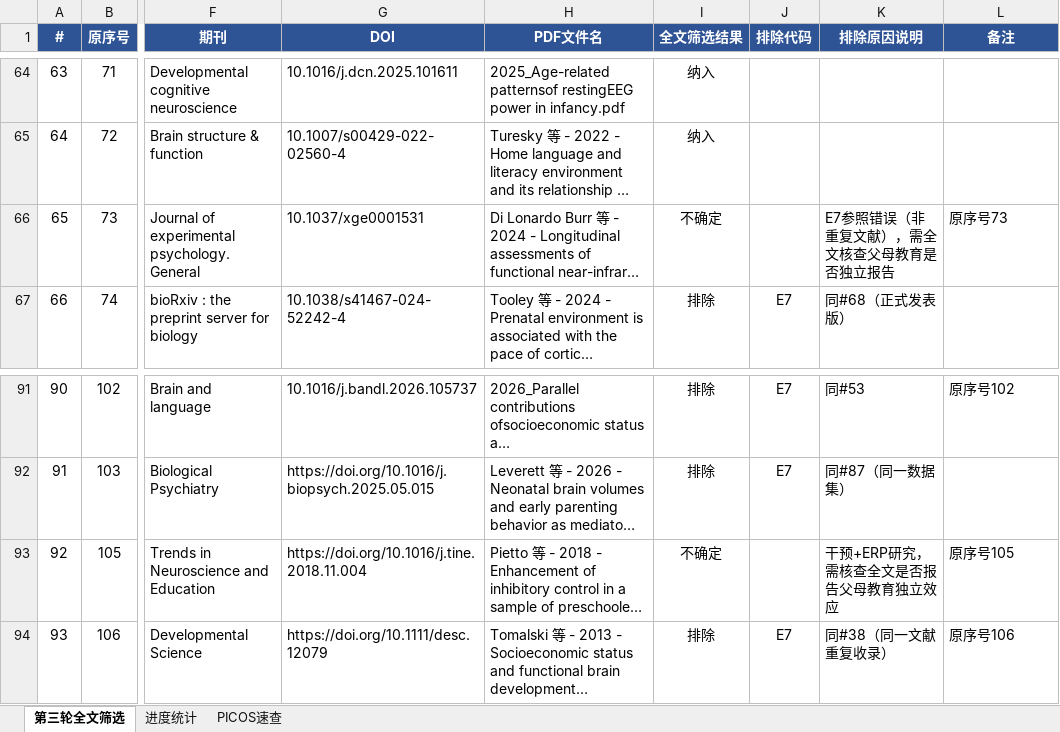
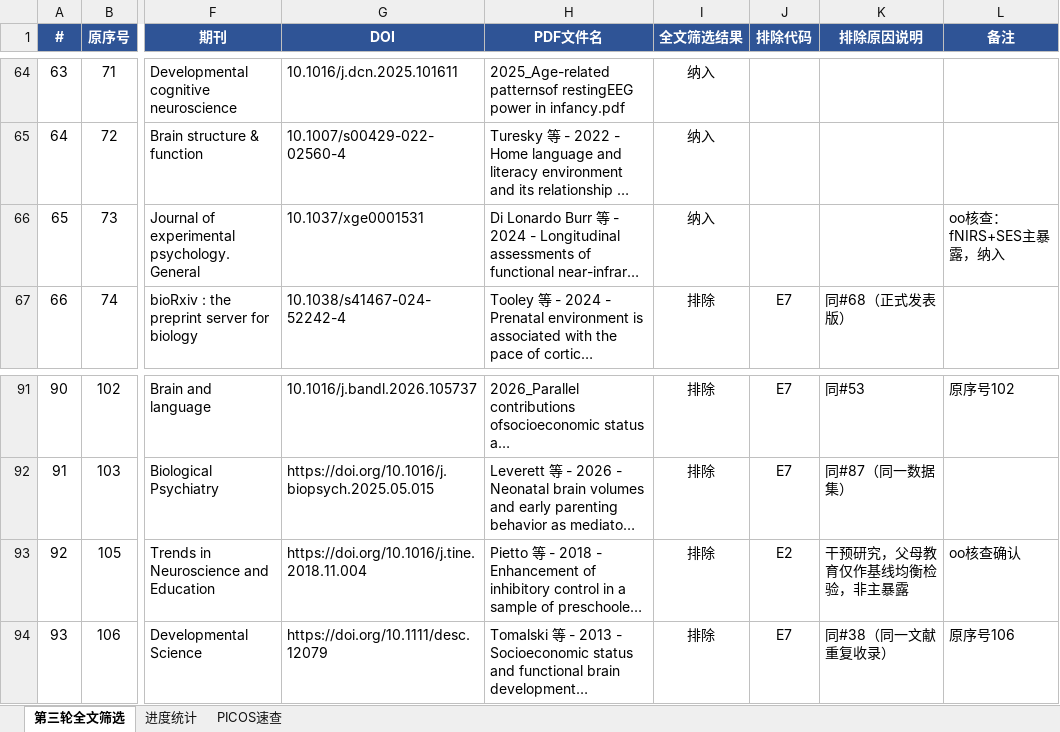
Before and after one commit to 007r007/meta-analysis-research, an Excel workbook: projects/paper-02/03-screen/数据_5_第三轮全文筛选.xlsx, sheet 第三轮全文筛选, drawn as a sheet; only a part is shown, gaps mark what is left out; long unchanged cells end in …; values as stored, in another font and other column widths than the file's, no borders; conditional formats not drawn; the diff names each change by its address in the sheet, - before the commit and + after, or states it on an @@ line.

Commit message:
fix(paper-02): oo最终判断2篇不确定——原序号73纳入(fNIRS+SES主暴露)，原序号105排除E2(干预研究)，最终纳入76篇

```diff
--- a/projects/paper-02/03-screen/数据_5_第三轮全文筛选.xlsx (sheet 第三轮全文筛选)
+++ b/projects/paper-02/03-screen/数据_5_第三轮全文筛选.xlsx (sheet 第三轮全文筛选)
-I66 (全文筛选结果): 不确定
+I66 (全文筛选结果): 纳入
-K66 (排除原因说明): E7参照错误（非重复文献），需全文核查父母教育是否独立报告
+K66 (排除原因说明): (empty)
-L66 (备注): 原序号73
+L66 (备注): oo核查：fNIRS+SES主暴露，纳入
-I93 (全文筛选结果): 不确定
+I93 (全文筛选结果): 排除
-J93 (排除代码): (empty)
+J93 (排除代码): E2
-K93 (排除原因说明): 干预+ERP研究，需核查全文是否报告父母教育独立效应
+K93 (排除原因说明): 干预研究，父母教育仅作基线均衡检验，非主暴露
-L93 (备注): 原序号105
+L93 (备注): oo核查确认
```
